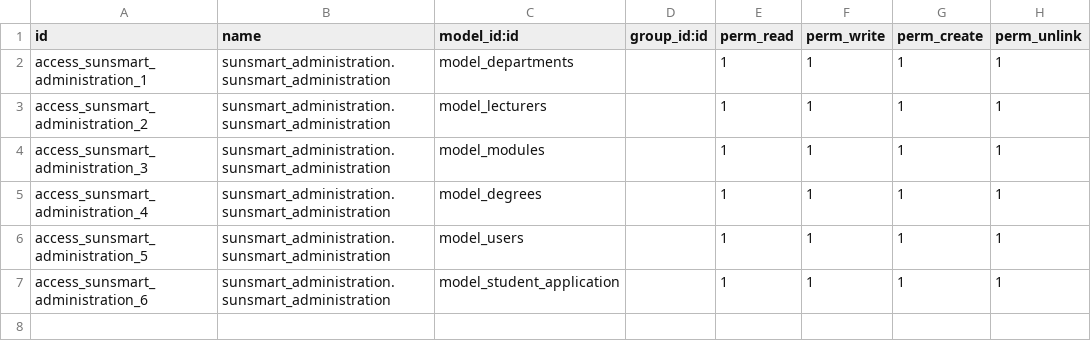
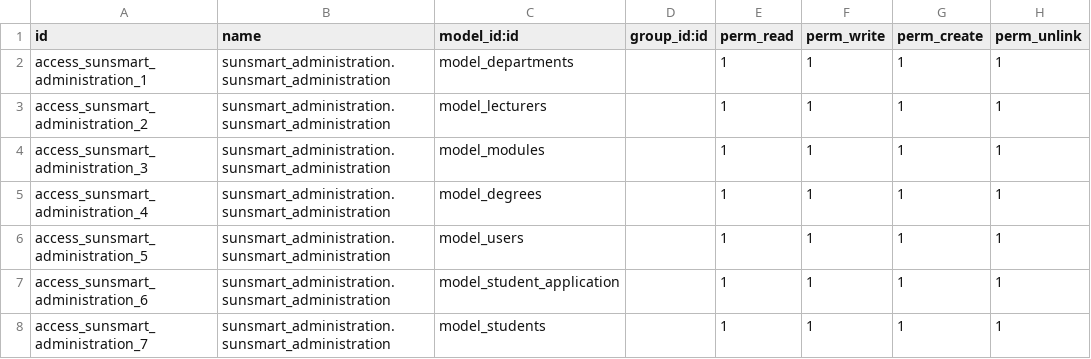
Before and after one commit to DavenMauff/sunsmart, a CSV file: sunsmart_administration/security/ir.model.access.csv, drawn as a sheet.

```diff
--- a/sunsmart_administration/security/ir.model.access.csv
+++ b/sunsmart_administration/security/ir.model.access.csv
@@ -7 +7,2 @@ access_sunsmart_administration_5,sunsmart_administration.sunsmart_administration
 access_sunsmart_administration_6,sunsmart_administration.sunsmart_administration,model_student_application,,1,1,1,1
+access_sunsmart_administration_7,sunsmart_administration.sunsmart_administration,model_students,,1,1,1,1
```
Also changed, not shown: 4 other files.
